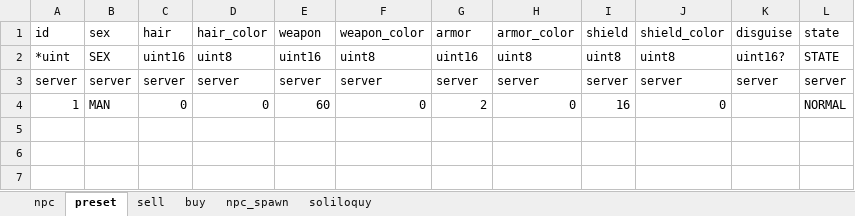
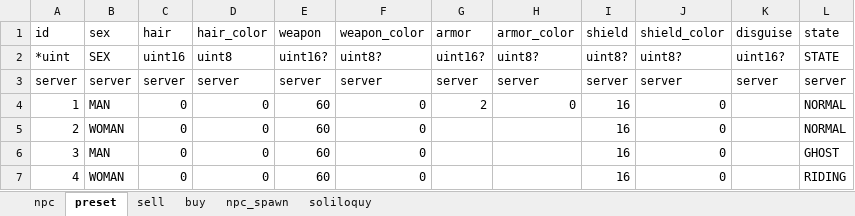
Before and after one commit to boyism80/fb, an Excel workbook: resources/table/npc.xlsx, sheet preset, drawn as a sheet; values as stored, in another font and other column widths than the file's, no borders; the diff names each change by its address in the sheet, - before the commit and + after, or states it on an @@ line.

Commit message:
feat: make NPC equipment fields optional
- Change weapon, weapon_color, armor, armor_color, shield, shield_color to optional types
- Update C++ model.h with std::optional wrappers
- Update C# Model.cs with nullable types
- Update NPC table data in npc.xlsx
- Regenerate model files with updated timestamp

```diff
--- a/resources/table/npc.xlsx (sheet preset)
+++ b/resources/table/npc.xlsx (sheet preset)
-E2 (weapon): uint16
+E2 (weapon): uint16?
-F2 (weapon_color): uint8
+F2 (weapon_color): uint8?
-G2 (armor): uint16
+G2 (armor): uint16?
-H2 (armor_color): uint8
+H2 (armor_color): uint8?
-I2 (shield): uint8
+I2 (shield): uint8?
-J2 (shield_color): uint8
+J2 (shield_color): uint8?
+row 5: 2 | WOMAN | 0 | 0 | 60 | 0 |  |  | 16 | 0 |  | NORMAL
+row 6: 3 | MAN | 0 | 0 | 60 | 0 |  |  | 16 | 0 |  | GHOST
+row 7: 4 | WOMAN | 0 | 0 | 60 | 0 |  |  | 16 | 0 |  | RIDING
```
Also changed, not shown: sheet npc, sheet npc_spawn, 2 other files.
